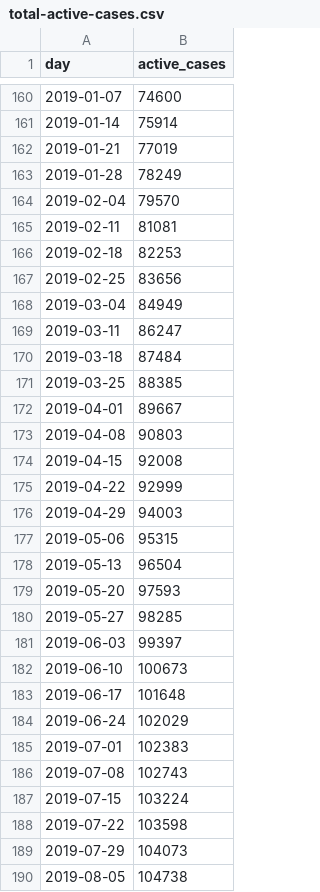
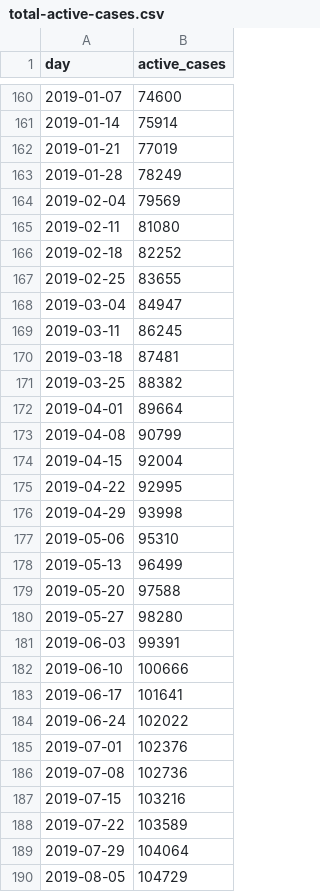
Before and after one commit to housing-data-coalition/rtc-eviction-viz, a CSV file: total-active-cases.csv, drawn as a sheet; only a part is shown, gaps mark what is left out; the diff covers the shown part only.

```diff
--- a/total-active-cases.csv
+++ b/total-active-cases.csv
@@ -163,28 +163,28 @@ day,active_cases
 2019-01-28,78249
-2019-02-04,79570
-2019-02-11,81081
-2019-02-18,82253
-2019-02-25,83656
-2019-03-04,84949
-2019-03-11,86247
-2019-03-18,87484
-2019-03-25,88385
-2019-04-01,89667
-2019-04-08,90803
-2019-04-15,92008
-2019-04-22,92999
-2019-04-29,94003
-2019-05-06,95315
-2019-05-13,96504
-2019-05-20,97593
-2019-05-27,98285
-2019-06-03,99397
-2019-06-10,100673
-2019-06-17,101648
-2019-06-24,102029
-2019-07-01,102383
-2019-07-08,102743
-2019-07-15,103224
-2019-07-22,103598
-2019-07-29,104073
-2019-08-05,104738
+2019-02-04,79569
+2019-02-11,81080
+2019-02-18,82252
+2019-02-25,83655
+2019-03-04,84947
+2019-03-11,86245
+2019-03-18,87481
+2019-03-25,88382
+2019-04-01,89664
+2019-04-08,90799
+2019-04-15,92004
+2019-04-22,92995
+2019-04-29,93998
+2019-05-06,95310
+2019-05-13,96499
+2019-05-20,97588
+2019-05-27,98280
+2019-06-03,99391
+2019-06-10,100666
+2019-06-17,101641
+2019-06-24,102022
+2019-07-01,102376
+2019-07-08,102736
+2019-07-15,103216
+2019-07-22,103589
+2019-07-29,104064
+2019-08-05,104729
```
Also changed, not shown: 1 added row and 154 edited cells elsewhere in this file, eviction-time-series.csv, filings-by-zip-since-0323.csv, 19 other files.
